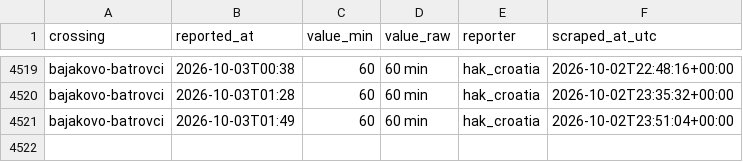
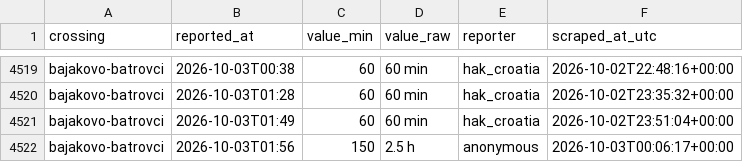
Before and after one commit to brankojosipovic/border-wait, a CSV file: data/bajakovo-batrovci.csv, drawn as a sheet; only a part is shown, gaps mark what is left out.

```diff
--- a/data/bajakovo-batrovci.csv
+++ b/data/bajakovo-batrovci.csv
@@ -4521 +4521,2 @@ bajakovo-batrovci,2026-10-03T01:28,60,60 min,hak_croatia,2026-10-02T23:35:32+00:
 bajakovo-batrovci,2026-10-03T01:49,60,60 min,hak_croatia,2026-10-02T23:51:04+00:00
+bajakovo-batrovci,2026-10-03T01:56,150,2.5 h,anonymous,2026-10-03T00:06:17+00:00
```
Also changed, not shown: data/summary_monthly.csv, data/tompa-kelebija.csv.
